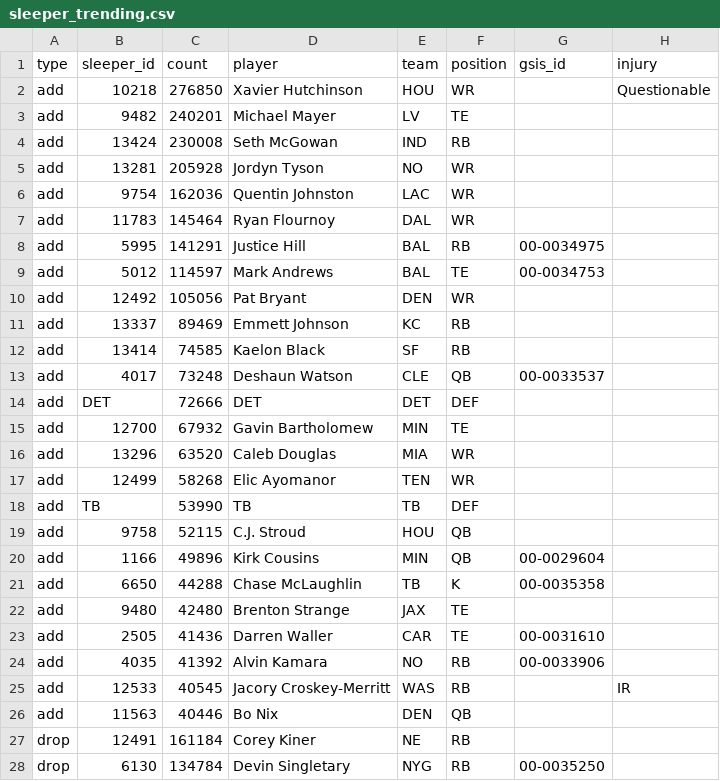
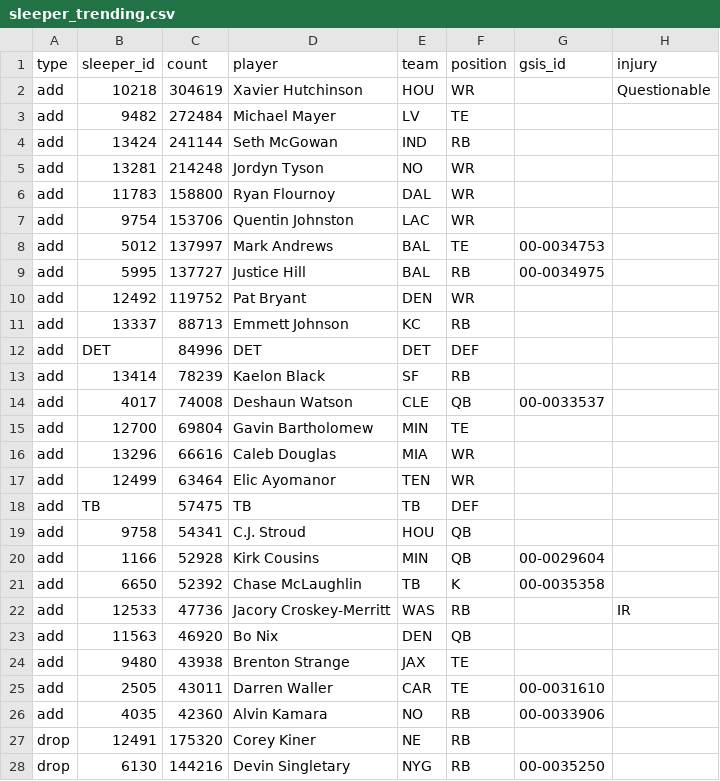
Before and after one commit to bwik4/Matchup-Lab, a CSV file: data/sleeper_trending.csv, drawn as a sheet; only a part is shown; the diff covers the shown part only.

```diff
--- a/data/sleeper_trending.csv
+++ b/data/sleeper_trending.csv
@@ -1,28 +1,28 @@
 type,sleeper_id,count,player,team,position,gsis_id,injury
-add,10218,276850,Xavier Hutchinson,HOU,WR,,Questionable
-add,9482,240201,Michael Mayer,LV,TE,,
-add,13424,230008,Seth McGowan,IND,RB,,
-add,13281,205928,Jordyn Tyson,NO,WR,,
-add,9754,162036,Quentin Johnston,LAC,WR,,
-add,11783,145464,Ryan Flournoy,DAL,WR,,
-add,5995,141291,Justice Hill,BAL,RB, 00-0034975,
-add,5012,114597,Mark Andrews,BAL,TE,00-0034753,
-add,12492,105056,Pat Bryant,DEN,WR,,
-add,13337,89469,Emmett Johnson,KC,RB,,
-add,13414,74585,Kaelon Black,SF,RB,,
-add,4017,73248,Deshaun Watson,CLE,QB,00-0033537,
-add,DET,72666,DET,DET,DEF,,
-add,12700,67932,Gavin Bartholomew,MIN,TE,,
-add,13296,63520,Caleb Douglas,MIA,WR,,
-add,12499,58268,Elic Ayomanor,TEN,WR,,
-add,TB,53990,TB,TB,DEF,,
-add,9758,52115,C.J. Stroud,HOU,QB,,
-add,1166,49896,Kirk Cousins,MIN,QB,00-0029604,
-add,6650,44288,Chase McLaughlin,TB,K, 00-0035358,
-add,9480,42480,Brenton Strange,JAX,TE,,
-add,2505,41436,Darren Waller,CAR,TE,00-0031610,
-add,4035,41392,Alvin Kamara,NO,RB,00-0033906,
-add,12533,40545,Jacory Croskey-Merritt,WAS,RB,,IR
-add,11563,40446,Bo Nix,DEN,QB,,
-drop,12491,161184,Corey Kiner,NE,RB,,
-drop,6130,134784,Devin Singletary,NYG,RB, 00-0035250,
+add,10218,304619,Xavier Hutchinson,HOU,WR,,Questionable
+add,9482,272484,Michael Mayer,LV,TE,,
+add,13424,241144,Seth McGowan,IND,RB,,
+add,13281,214248,Jordyn Tyson,NO,WR,,
+add,11783,158800,Ryan Flournoy,DAL,WR,,
+add,9754,153706,Quentin Johnston,LAC,WR,,
+add,5012,137997,Mark Andrews,BAL,TE,00-0034753,
+add,5995,137727,Justice Hill,BAL,RB, 00-0034975,
+add,12492,119752,Pat Bryant,DEN,WR,,
+add,13337,88713,Emmett Johnson,KC,RB,,
+add,DET,84996,DET,DET,DEF,,
+add,13414,78239,Kaelon Black,SF,RB,,
+add,4017,74008,Deshaun Watson,CLE,QB,00-0033537,
+add,12700,69804,Gavin Bartholomew,MIN,TE,,
+add,13296,66616,Caleb Douglas,MIA,WR,,
+add,12499,63464,Elic Ayomanor,TEN,WR,,
+add,TB,57475,TB,TB,DEF,,
+add,9758,54341,C.J. Stroud,HOU,QB,,
+add,1166,52928,Kirk Cousins,MIN,QB,00-0029604,
+add,6650,52392,Chase McLaughlin,TB,K, 00-0035358,
+add,12533,47736,Jacory Croskey-Merritt,WAS,RB,,IR
+add,11563,46920,Bo Nix,DEN,QB,,
+add,9480,43938,Brenton Strange,JAX,TE,,
+add,2505,43011,Darren Waller,CAR,TE,00-0031610,
+add,4035,42360,Alvin Kamara,NO,RB,00-0033906,
+drop,12491,175320,Corey Kiner,NE,RB,,
+drop,6130,144216,Devin Singletary,NYG,RB, 00-0035250,
```
Also changed, not shown: 4 added rows, 4 removed rows and 19 edited cells elsewhere in this file, data/injuries.csv, data/nba/injuries.csv.
